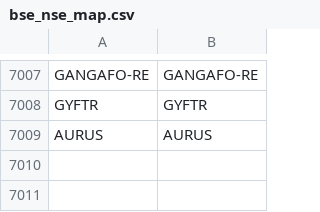
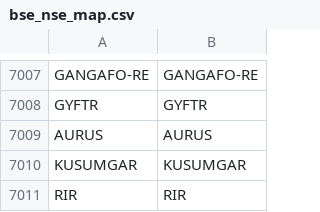
Before and after one commit to Stocks360/stock-symbol-data, a CSV file: bse_nse_map.csv, drawn as a sheet; only a part is shown, gaps mark what is left out; the diff names each change by its address in the sheet, - before the commit and + after, or states it on an @@ line.

```diff
--- a/bse_nse_map.csv
+++ b/bse_nse_map.csv
+row 7010: KUSUMGAR | KUSUMGAR
+row 7011: RIR | RIR
```
